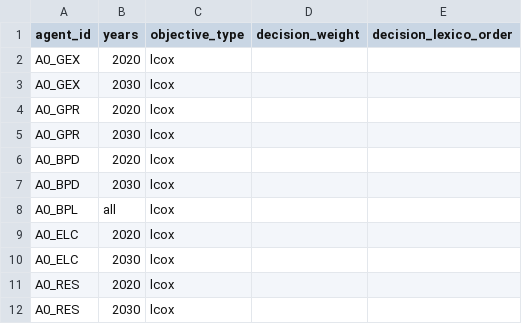
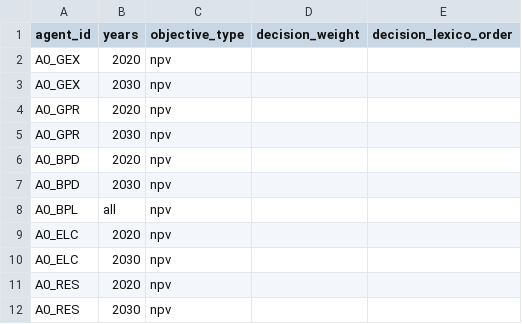
Before and after one commit to EnergySystemsModellingLab/MUSE_2.0, a CSV file: examples/simple_mc/agent_objectives.csv, drawn as a sheet.

Commit message:
Use NPV for examples cf. LCOX

```diff
--- a/examples/simple_mc/agent_objectives.csv
+++ b/examples/simple_mc/agent_objectives.csv
@@ -1,12 +1,12 @@
 agent_id,years,objective_type,decision_weight,decision_lexico_order
-A0_GEX,2020,lcox,,
-A0_GEX,2030,lcox,,
-A0_GPR,2020,lcox,,
-A0_GPR,2030,lcox,,
-A0_BPD,2020,lcox,,
-A0_BPD,2030,lcox,,
-A0_BPL,all,lcox,,
-A0_ELC,2020,lcox,,
-A0_ELC,2030,lcox,,
-A0_RES,2020,lcox,,
-A0_RES,2030,lcox,,
+A0_GEX,2020,npv,,
+A0_GEX,2030,npv,,
+A0_GPR,2020,npv,,
+A0_GPR,2030,npv,,
+A0_BPD,2020,npv,,
+A0_BPD,2030,npv,,
+A0_BPL,all,npv,,
+A0_ELC,2020,npv,,
+A0_ELC,2030,npv,,
+A0_RES,2020,npv,,
+A0_RES,2030,npv,,
```
Also changed, not shown: examples/simple/agent_objectives.csv.
